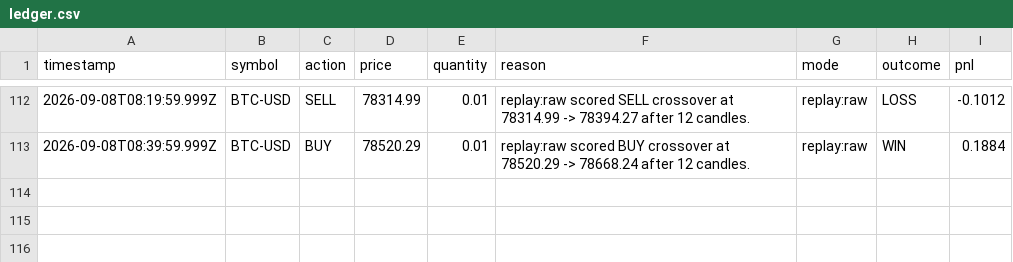
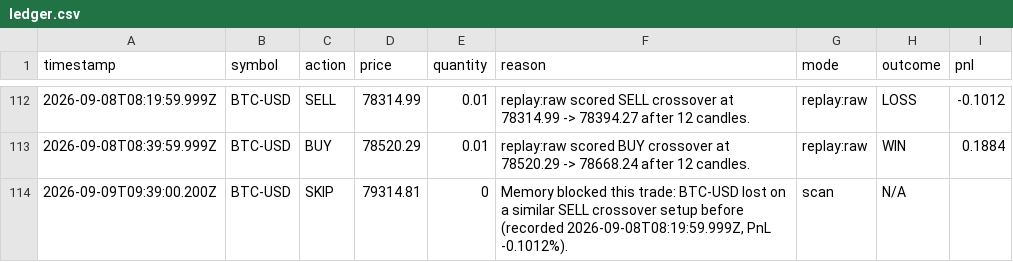
Before and after one commit to MukamaJ-2/Trading_bot, a CSV file: data/ledger.csv, drawn as a sheet; only a part is shown, gaps mark what is left out.

```diff
--- a/data/ledger.csv
+++ b/data/ledger.csv
@@ -113 +113,2 @@ timestamp,symbol,action,price,quantity,reason,mode,outcome,pnl
 2026-09-08T08:39:59.999Z,BTC-USD,BUY,78520.29,0.01,replay:raw scored BUY crossover at 78520.29 -> 78668.24 after 12 candles.,replay:raw,WIN,0.1884
+2026-09-09T09:39:00.200Z,BTC-USD,SKIP,79314.81,0,"Memory blocked this trade: BTC-USD lost on a similar SELL crossover setup before (recorded 2026-09-08T08:19:59.999Z, PnL -0.1012%).",scan,N/A,
```
